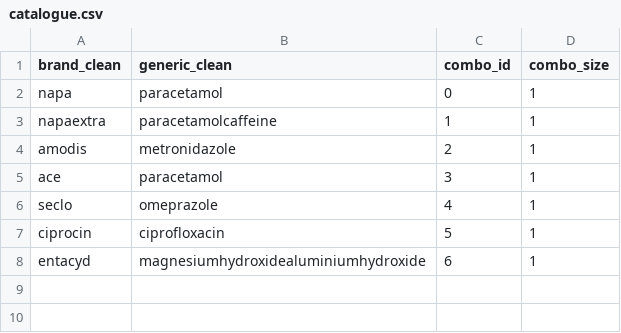
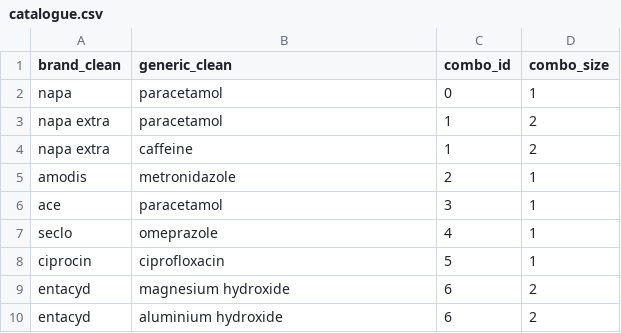
Before and after one commit to theniyazkhan/rxsafe, a CSV file: data/interim/catalogue.csv, drawn as a sheet.

Commit message:
[pipeline] fix combo splitting, screen signature, add config and sample mode

```diff
--- a/data/interim/catalogue.csv
+++ b/data/interim/catalogue.csv
@@ -2,3 +2,4 @@ brand_clean,generic_clean,combo_id,combo_size
 napa,paracetamol,0,1
-napaextra,paracetamolcaffeine,1,1
+napa extra,paracetamol,1,2
+napa extra,caffeine,1,2
 amodis,metronidazole,2,1
@@ -7,2 +8,3 @@ seclo,omeprazole,4,1
 ciprocin,ciprofloxacin,5,1
-entacyd,magnesiumhydroxidealuminiumhydroxide,6,1
+entacyd,magnesium hydroxide,6,2
+entacyd,aluminium hydroxide,6,2
```
Also changed, not shown: 5 other files.
